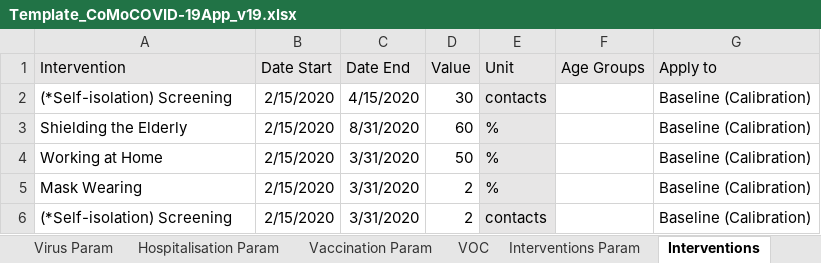
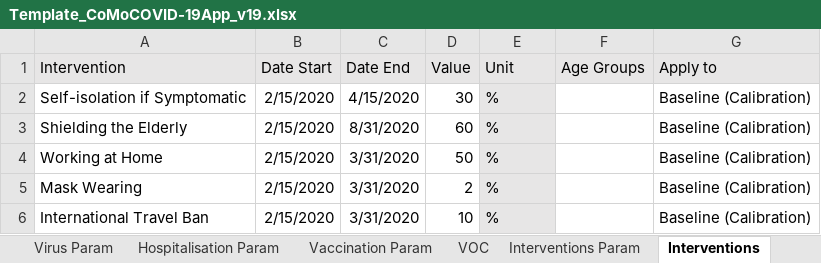
Before and after one commit to ocelhay/como, an Excel workbook: Template_CoMoCOVID-19App_v19.xlsx, sheet Interventions, drawn as a sheet; values as stored, in another font and other column widths than the file's, no borders; conditional formats not drawn; the diff names each change by its address in the sheet, - before the commit and + after, or states it on an @@ line.

```diff
--- a/Template_CoMoCOVID-19App_v19.xlsx (sheet Interventions)
+++ b/Template_CoMoCOVID-19App_v19.xlsx (sheet Interventions)
-A2 (Intervention): (*Self-isolation) Screening
+A2 (Intervention): Self-isolation if Symptomatic
-E2 (Unit): contacts
+E2 (Unit): %
-A6 (Intervention): (*Self-isolation) Screening
+A6 (Intervention): International Travel Ban
-D6 (Value): 2
+D6 (Value): 10
-E6 (Unit): contacts
+E6 (Unit): %
```
Also changed, not shown: sheet VOC, sheet Instructions, 11 other files.
